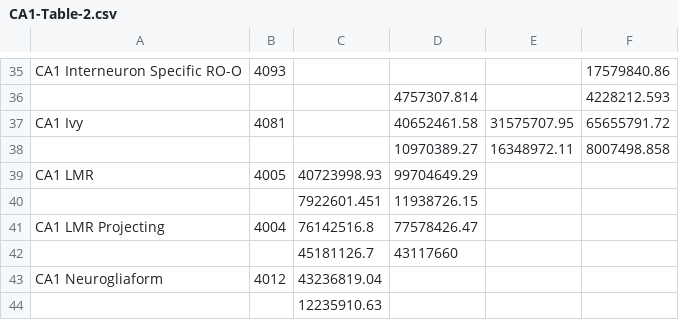
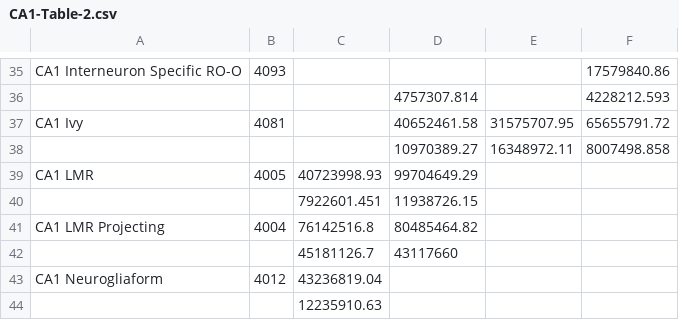
Before and after one commit to Hippocampome-Org/php, a CSV file: data/CA1-Table-2.csv, drawn as a sheet; only a part is shown, gaps mark what is left out.

Commit message:
Updated CA1-Table-2.csv volume for A:CA1:SR for CA1 LMR-Projecting

```diff
--- a/data/CA1-Table-2.csv
+++ b/data/CA1-Table-2.csv
@@ -40,3 +40,3 @@ CA1 LMR,4005,40723998.93,99704649.29,,
 ,,7922601.451,11938726.15,,
-CA1 LMR Projecting,4004,76142516.8,77578426.47,,
+CA1 LMR Projecting,4004,76142516.8,80485464.82,,
 ,,45181126.7,43117660,,
```
